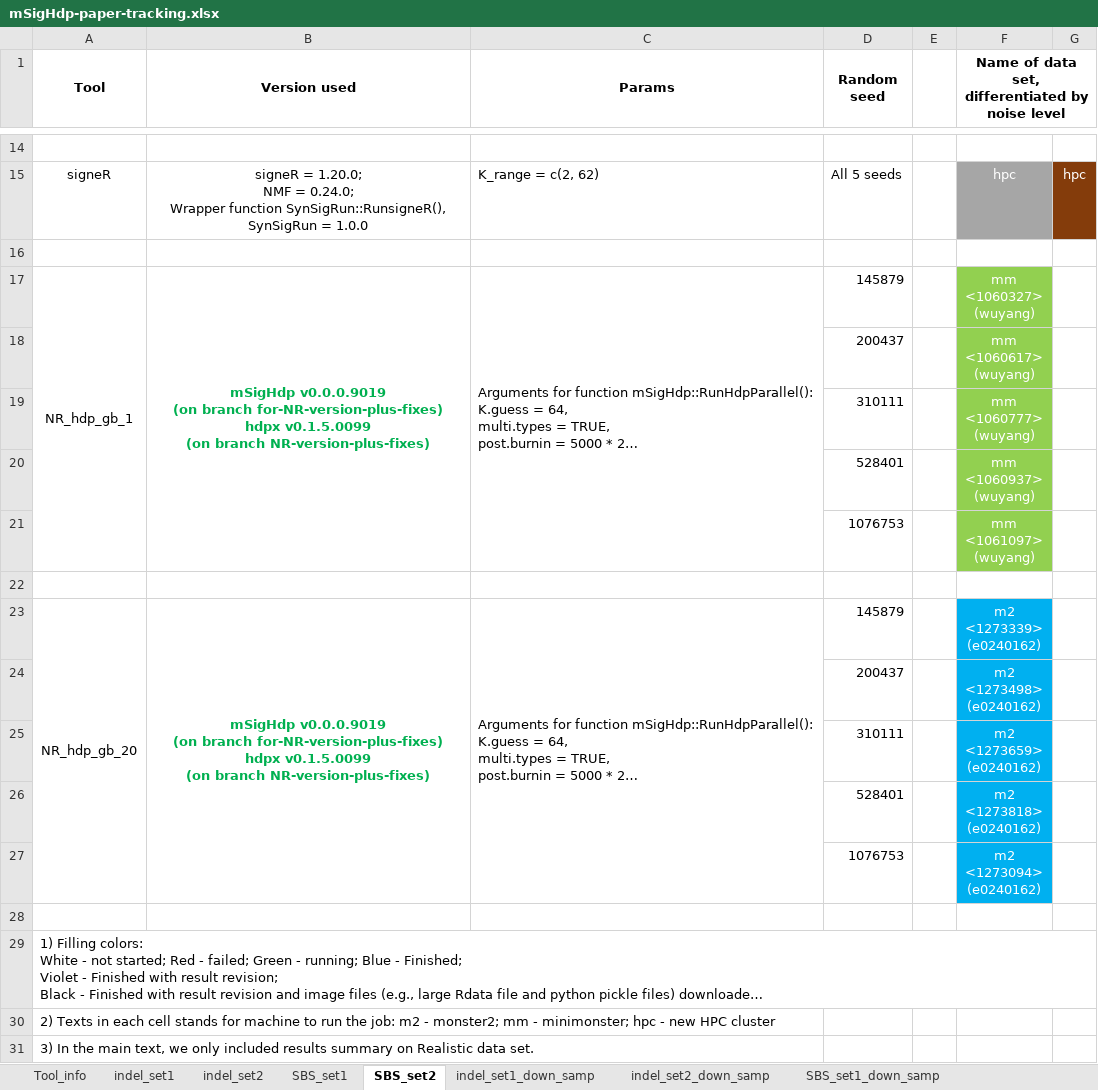
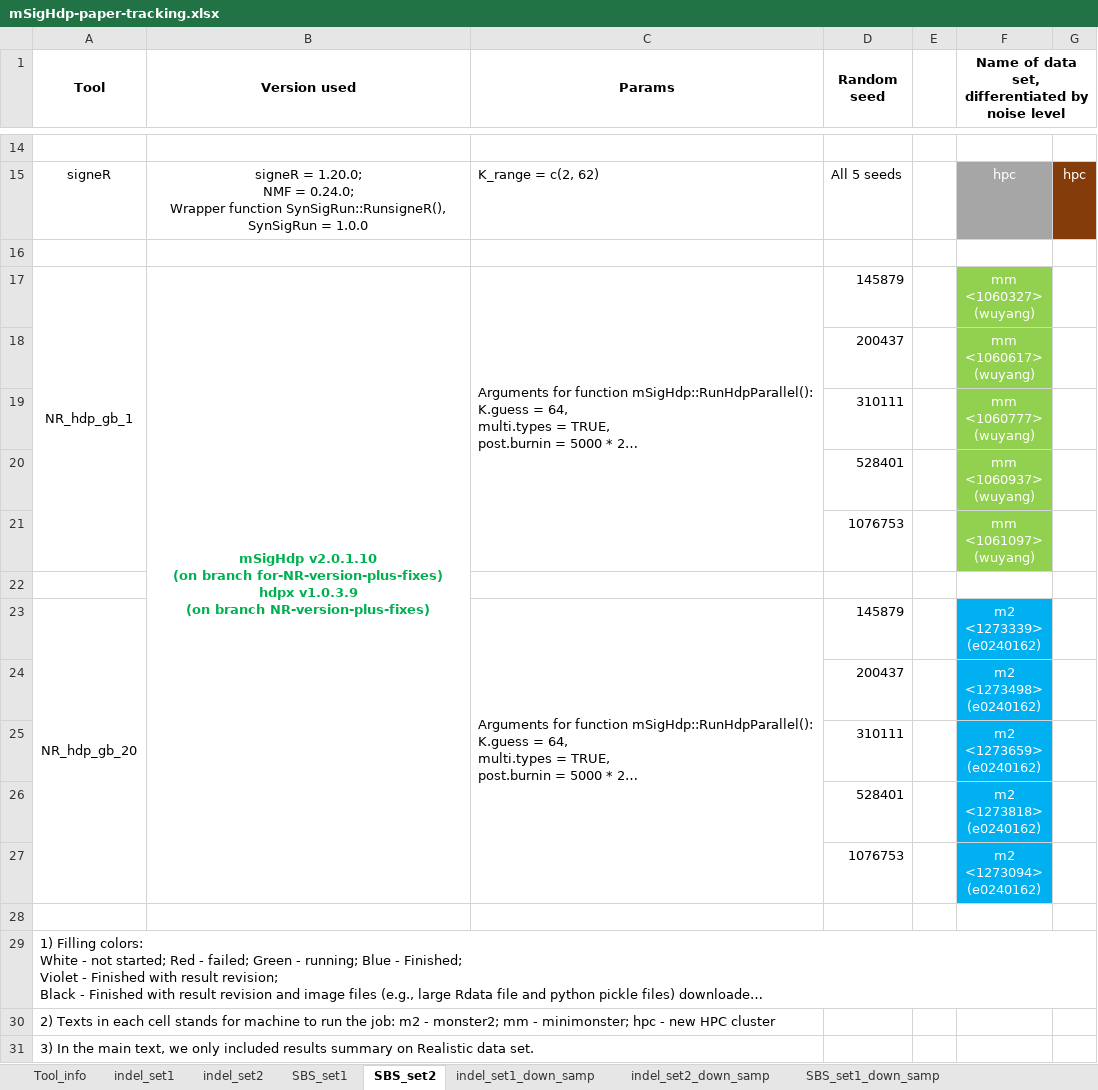
Before and after one commit to steverozen/mSigHdp_paper_sup_files_x1, an Excel workbook: mSigHdp-paper-tracking.xlsx, sheet SBS_set2, drawn as a sheet; only a part is shown, gaps mark what is left out; long unchanged cells end in …; values as stored, in another font and other column widths than the file's, no borders; ↵ is a line break in a cell; the diff names each change by its address in the sheet, - before the commit and + after, or states it on an @@ line.

Commit message:
Verified that:
hdpx v1.0.3.9 and v0.1.5.0099 are the same;

mSigHdp v2.0.1.10 and v0.0.0.9019 are the same.

```diff
--- a/mSigHdp-paper-tracking.xlsx (sheet SBS_set2)
+++ b/mSigHdp-paper-tracking.xlsx (sheet SBS_set2)
-B17 (Version used): mSigHdp v0.0.0.9019 ↵ (on branch for-NR-version-plus-fixes) ↵ hdpx v0.1.5.0099 ↵ (on branch…
+B17 (Version used): mSigHdp v2.0.1.10 ↵ (on branch for-NR-version-plus-fixes) ↵ hdpx v1.0.3.9 ↵ (on branch…
-B17:B21 merged
+B17:B27 merged
-B23 (Version used): mSigHdp v0.0.0.9019 ↵ (on branch for-NR-version-plus-fixes) ↵ hdpx v0.1.5.0099 ↵ (on branch NR-version-plus-fixes)
+B23 (Version used): (empty)
-B23:B27 merged
```
Also changed, not shown: sheet indel_set2, sheet indel_set1, sheet SBS_set1, mSigHdp-paper-tracking-CPU-time-only.xlsx.
